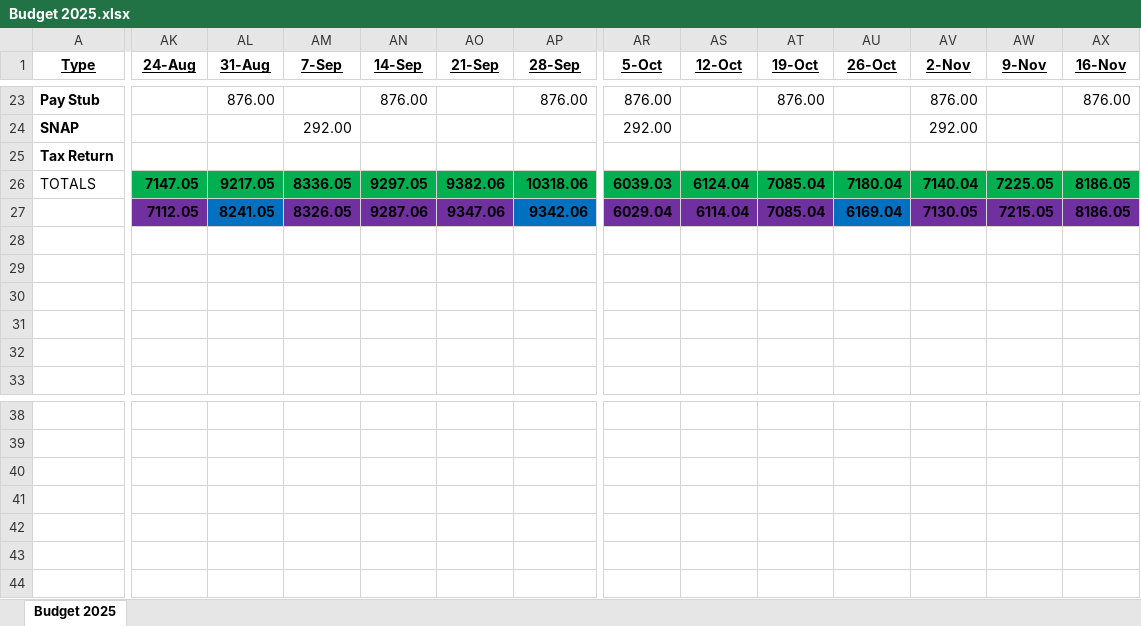
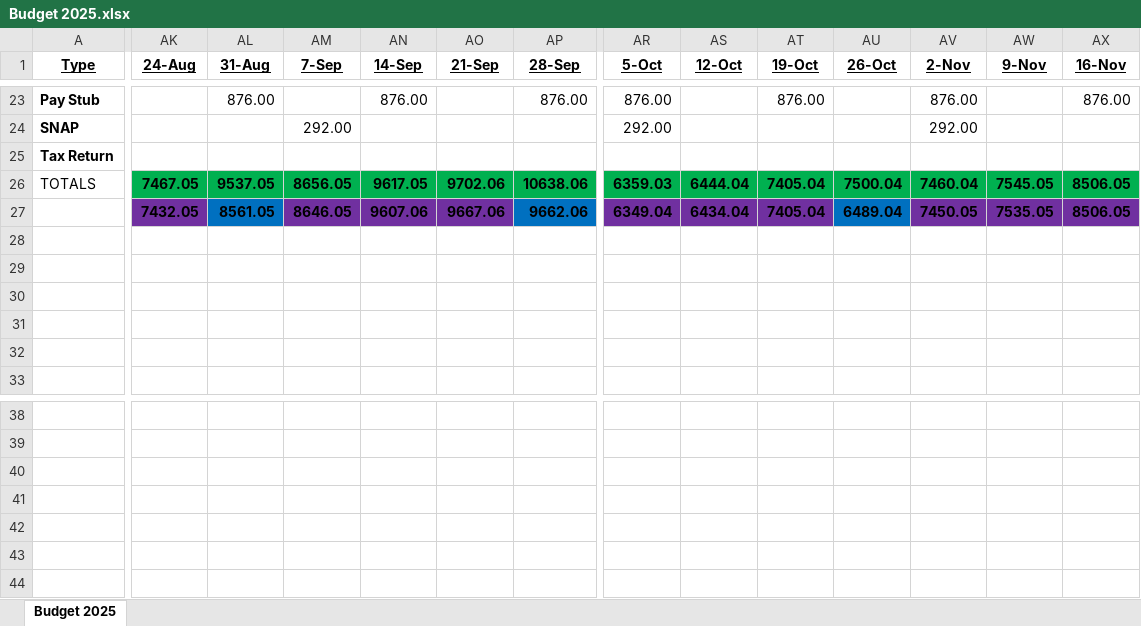
Before and after one commit to johnbodhi/budget, an Excel workbook: Budget 2025.xlsx, sheet Budget 2025, drawn as a sheet; only a part is shown, gaps mark what is left out; values as stored, in another font and other column widths than the file's, no borders; the diff covers the shown part only; the diff names each change by its address in the sheet, - before the commit and + after, or states it on an @@ line.

```diff
--- a/Budget 2025.xlsx (sheet Budget 2025)
+++ b/Budget 2025.xlsx (sheet Budget 2025)
-AK26 (24-Aug): 7147.05
+AK26 (24-Aug): 7467.05
-AL26 (31-Aug): 9217.05
+AL26 (31-Aug): 9537.05
-AM26 (7-Sep): 8336.05
+AM26 (7-Sep): 8656.05
-AN26 (14-Sep): 9297.05
+AN26 (14-Sep): 9617.05
-AO26 (21-Sep): 9382.06
+AO26 (21-Sep): 9702.06
-AP26 (28-Sep): 10318.06
+AP26 (28-Sep): 10638.06
-AR26 (5-Oct): 6039.03
+AR26 (5-Oct): 6359.03
-AS26 (12-Oct): 6124.04
+AS26 (12-Oct): 6444.04
-AT26:AT27 (19-Oct): 7085.04
+AT26:AT27 (19-Oct): 7405.04
-AU26 (26-Oct): 7180.04
+AU26 (26-Oct): 7500.04
-AV26 (2-Nov): 7140.04
+AV26 (2-Nov): 7460.04
-AW26 (9-Nov): 7225.05
+AW26 (9-Nov): 7545.05
-AX26:AX27 (16-Nov): 8186.05
+AX26:AX27 (16-Nov): 8506.05
-AK27 (24-Aug): 7112.05
+AK27 (24-Aug): 7432.05
-AL27 (31-Aug): 8241.05
+AL27 (31-Aug): 8561.05
-AM27 (7-Sep): 8326.05
+AM27 (7-Sep): 8646.05
-AN27 (14-Sep): 9287.06
+AN27 (14-Sep): 9607.06
-AO27 (21-Sep): 9347.06
+AO27 (21-Sep): 9667.06
-AP27 (28-Sep): 9342.06
+AP27 (28-Sep): 9662.06
-AR27 (5-Oct): 6029.04
+AR27 (5-Oct): 6349.04
-AS27 (12-Oct): 6114.04
+AS27 (12-Oct): 6434.04
-AU27 (26-Oct): 6169.04
+AU27 (26-Oct): 6489.04
-AV27 (2-Nov): 7130.05
+AV27 (2-Nov): 7450.05
-AW27 (9-Nov): 7215.05
+AW27 (9-Nov): 7535.05
```
Also changed, not shown: 22 edited cells and cell formats elsewhere in this sheet, 6 other files.
